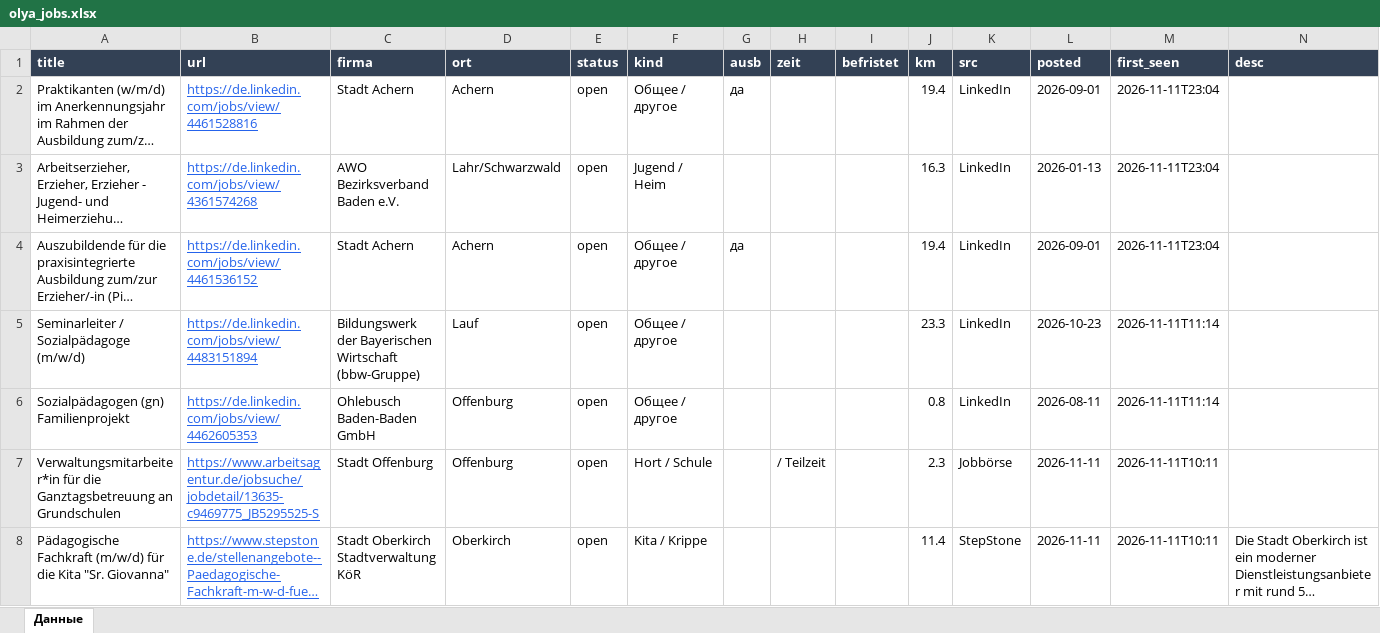
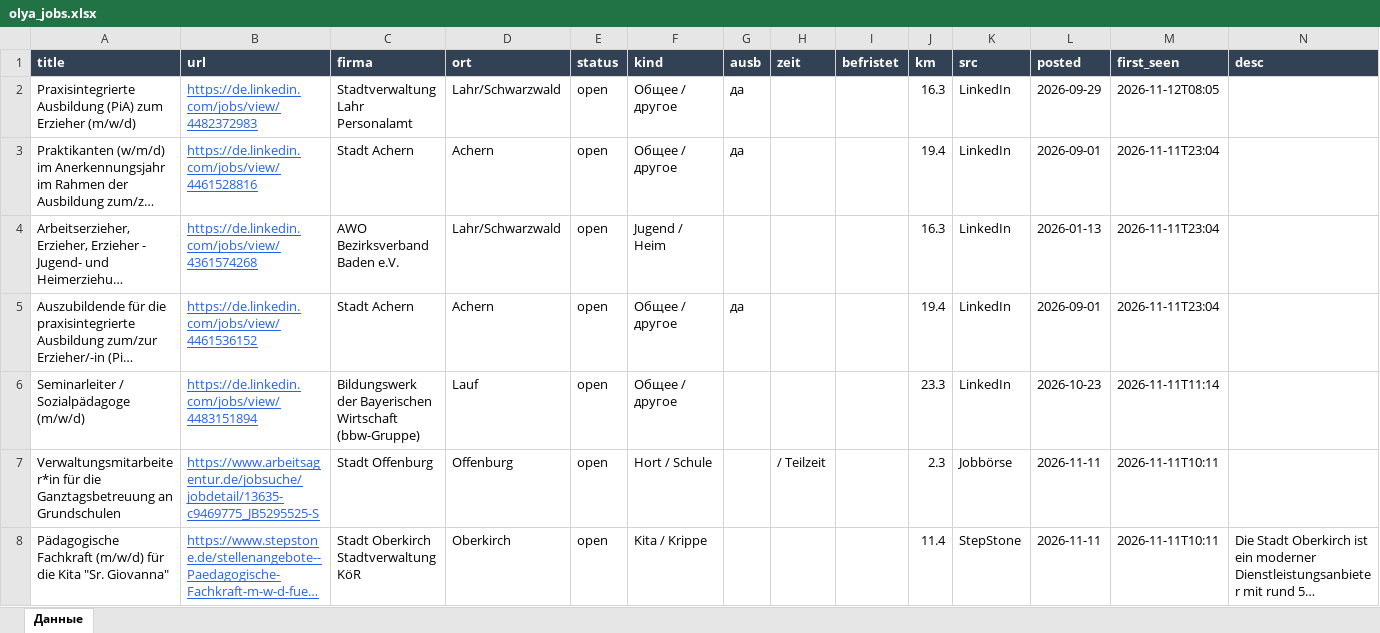
Before and after one commit to Nevrox228/wohnung-og, an Excel workbook: data/olya_jobs.xlsx, sheet Данные, drawn as a sheet; only a part is shown; long unchanged cells end in …; values as stored, in another font and other column widths than the file's, no borders; removed rows and columns are numbered as before the commit, all else as after; the diff names each change by its address in the sheet, - before the commit and + after, or states it on an @@ line.

```diff
--- a/data/olya_jobs.xlsx (sheet Данные)
+++ b/data/olya_jobs.xlsx (sheet Данные)
+row 2: Praxisintegrierte Ausbildung (PiA) zum Erzieher (m/w/d) | https://de.linkedin.com/jobs/view/4482372983 | Stadtverwaltung Lahr Personalamt | Lahr/Schwarzwald | open | Общее / другое | да |  |  | 16.3 | LinkedIn | 2026-09-29 | 2026-11-12T08:05
-row 6: Sozialpädagogen (gn) Familienprojekt | https://de.linkedin.com/jobs/view/4462605353 | Ohlebusch Baden-Baden GmbH | Offenburg | open | Общее / другое |  |  |  | 0.8 | LinkedIn | 2026-08-11 | 2026-11-11T11:14
```
Also changed, not shown: data/eltern_jobs.xlsx, data/werk_jobs.xlsx, 9 other files.
